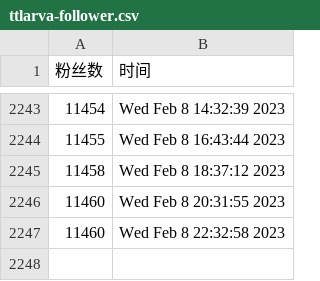
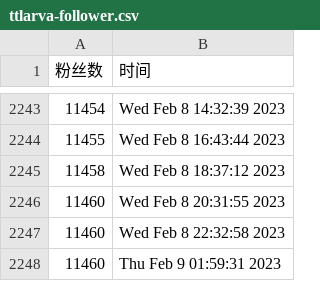
Before and after one commit to ttttLarva/Lava, a CSV file: scripts/ttlarva-follower.csv, drawn as a sheet; only a part is shown, gaps mark what is left out.

Commit message:
update followers count daily

```diff
--- a/scripts/ttlarva-follower.csv
+++ b/scripts/ttlarva-follower.csv
@@ -2247 +2247,2 @@
 11460,Wed Feb  8 22:32:58 2023
+11460,Thu Feb  9 01:59:31 2023
```
